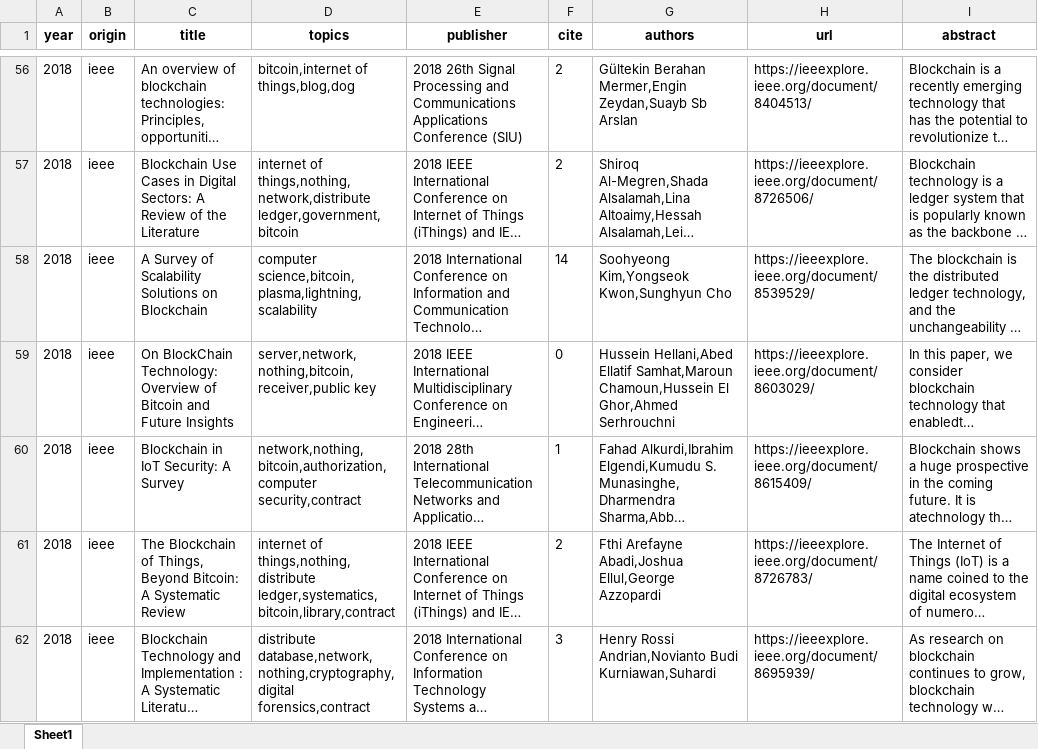
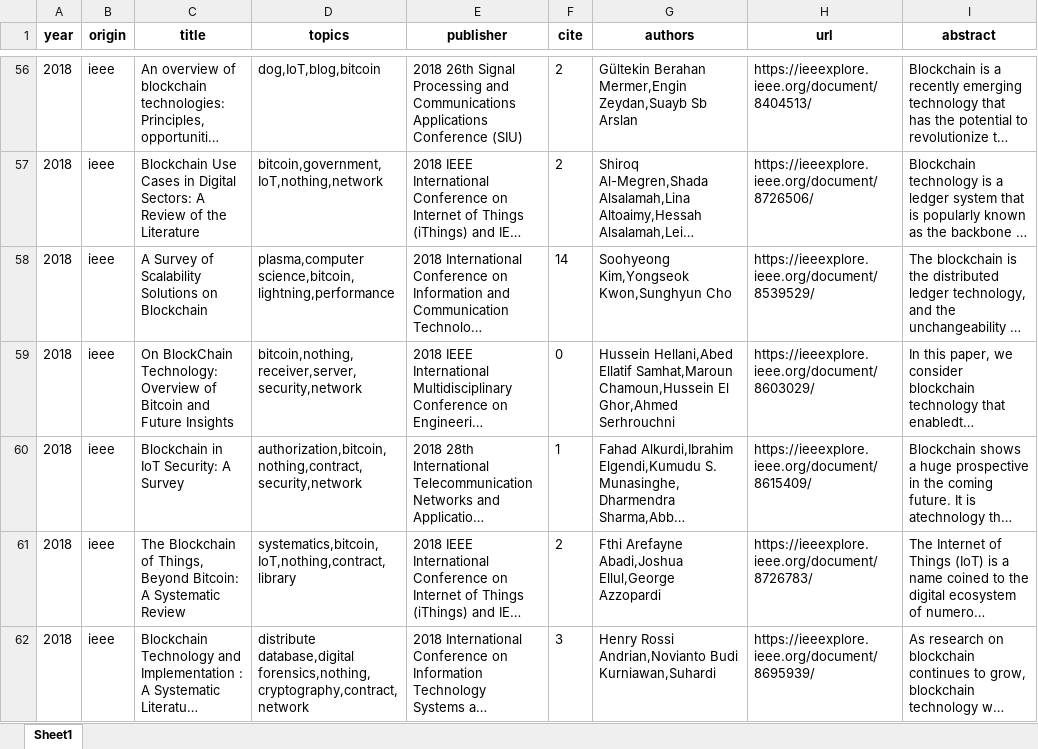
Before and after one commit to freekatz/blockchain-survey, an Excel workbook: src/output/survey/2-preprocess/all-pp.xlsx, sheet Sheet1, drawn as a sheet; only a part is shown, gaps mark what is left out; long unchanged cells end in …; values as stored, in another font and other column widths than the file's, no borders; the diff covers the shown part only; the diff names each change by its address in the sheet, - before the commit and + after, or states it on an @@ line.

```diff
--- a/src/output/survey/2-preprocess/all-pp.xlsx (sheet Sheet1)
+++ b/src/output/survey/2-preprocess/all-pp.xlsx (sheet Sheet1)
-D56 (topics): bitcoin,internet of things,blog,dog
+D56 (topics): dog,IoT,blog,bitcoin
-D57 (topics): internet of things,nothing,network,distribute ledger,government,bitcoin
+D57 (topics): bitcoin,government,IoT,nothing,network
-D58 (topics): computer science,bitcoin,plasma,lightning,scalability
+D58 (topics): plasma,computer science,bitcoin,lightning,performance
-D59 (topics): server,network,nothing,bitcoin,receiver,public key
+D59 (topics): bitcoin,nothing,receiver,server,security,network
-D60 (topics): network,nothing,bitcoin,authorization,computer security,contract
+D60 (topics): authorization,bitcoin,nothing,contract,security,network
-D61 (topics): internet of things,nothing,distribute ledger,systematics,bitcoin,library,contract
+D61 (topics): systematics,bitcoin,IoT,nothing,contract,library
-D62 (topics): distribute database,network,nothing,cryptography,digital forensics,contract
+D62 (topics): distribute database,digital forensics,nothing,cryptography,contract,network
```
Also changed, not shown: 1 removed row and 490 edited cells elsewhere in this sheet, src/output/survey/2-preprocess/all-preprocessed.xlsx, src/output/survey/4-analyzer/all-cite.xlsx, 19 other files.
